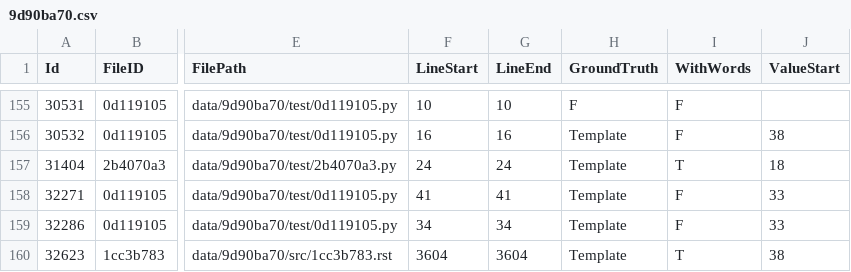
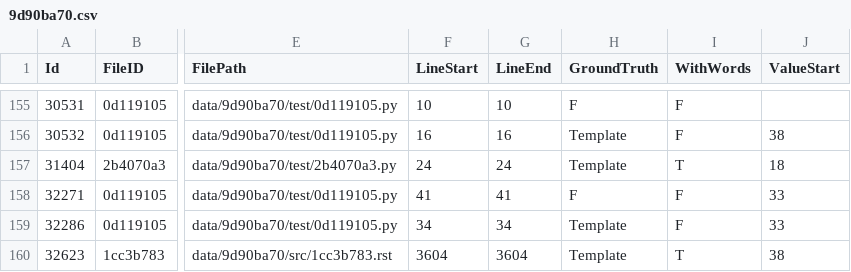
Before and after one commit to Samsung/CredData, a CSV file: meta/9d90ba70.csv, drawn as a sheet; only a part is shown, gaps mark what is left out; the diff names each change by its address in the sheet, - before the commit and + after, or states it on an @@ line.

```diff
--- a/meta/9d90ba70.csv
+++ b/meta/9d90ba70.csv
-H158 (GroundTruth): Template
+H158 (GroundTruth): F
```
Also changed, not shown: meta/0f133e09.csv, meta/43e1f4ea.csv, 1 other file.
